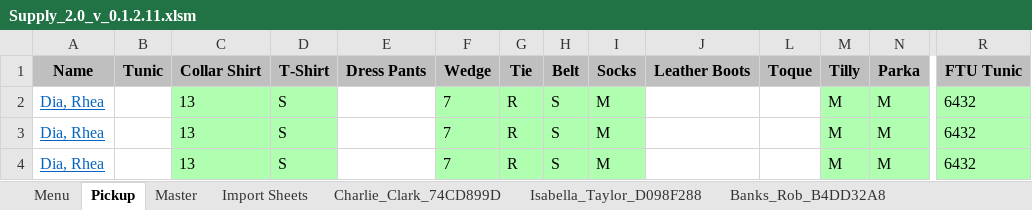
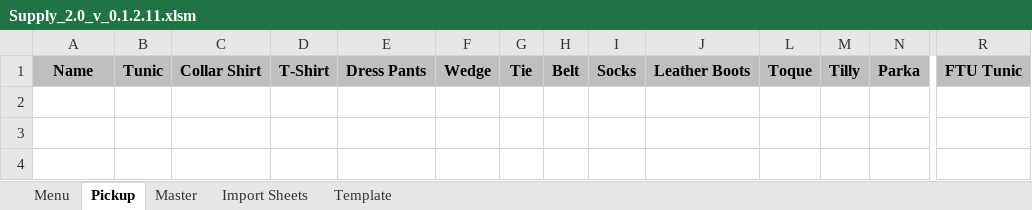
Before and after one commit to C20H12/SupplyExcel, an Excel workbook: Supply_2.0_v_0.1.2.11.xlsm, sheet Pickup, drawn as a sheet; only a part is shown, gaps mark what is left out; values as stored, in another font and other column widths than the file's, no borders; charts and pictures not drawn; rows hold the shown columns only; the diff names each change by its address in the sheet, - before the commit and + after, or states it on an @@ line.

Commit message:
Fixed error when dragging cells on status menu, implemented autodeletion of imports. Need to fix on sheet Exchange Form within sheets soon

```diff
--- a/Supply_2.0_v_0.1.2.11.xlsm (sheet Pickup)
+++ b/Supply_2.0_v_0.1.2.11.xlsm (sheet Pickup)
-sheet tab: Charlie_Clark_74CD899D
-sheet tab: Isabella_Taylor_D098F288
-sheet tab: Banks_Rob_B4DD32A8
-row 2: Dia, Rhea |  | 13 | S |  | 7 | R | S | M |  |  | M | M | 6432
-row 3: Dia, Rhea |  | 13 | S |  | 7 | R | S | M |  |  | M | M | 6432
-row 4: Dia, Rhea |  | 13 | S |  | 7 | R | S | M |  |  | M | M | 6432
```
Also changed, not shown: sheet Master, sheet Menu, sheet Import Sheets, other sheet tabs, charts or pictures, 10 other files.
